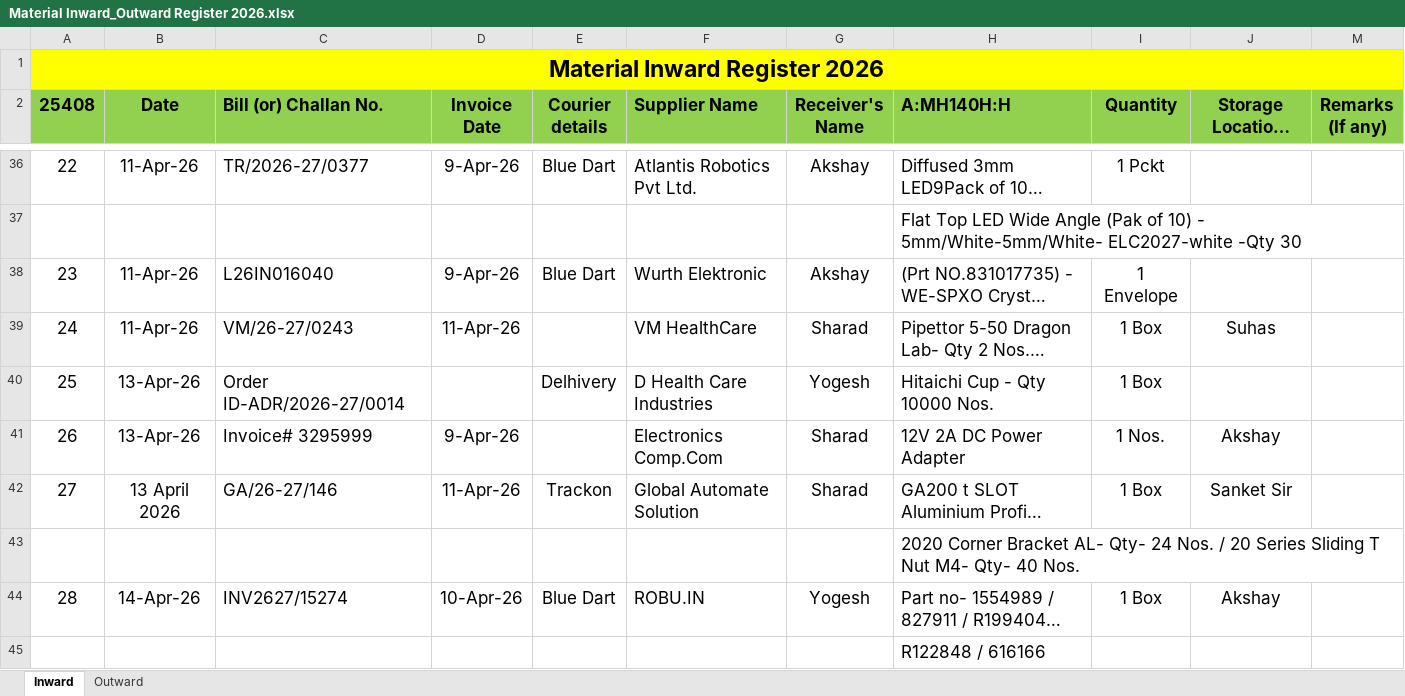
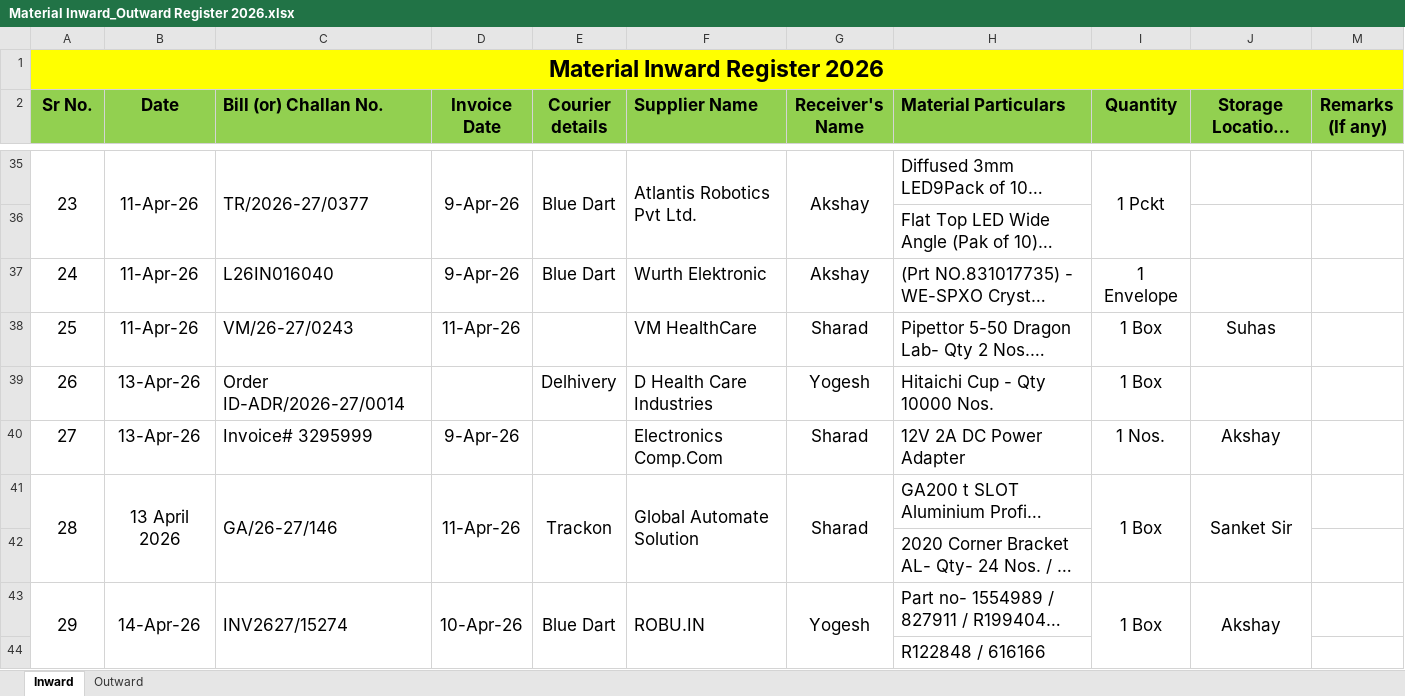
Before and after one commit to Rohidas1974/BioAmalDocument, an Excel workbook: Material Inward_Outward Register 2026.xlsx, sheet Inward, drawn as a sheet; only a part is shown, gaps mark what is left out; long unchanged cells end in …; values as stored, in another font and other column widths than the file's, no borders; addresses are those after the commit; the diff covers the shown part only; the diff names each change by its address in the sheet, - before the commit and + after, or states it on an @@ line.

```diff
--- a/Material Inward_Outward Register 2026.xlsx (sheet Inward)
+++ b/Material Inward_Outward Register 2026.xlsx (sheet Inward)
@@ column A (Sr No.) renumbered between rows 2 and 215 @@
-H2: A:MH140H:H
+H2: Material Particulars
+A35:A36 merged
+B35:B36 merged
+C35:C36 merged
+D35:D36 merged
+E35:E36 merged
+F35:F36 merged
+G35:G36 merged
+I35:I36 merged
+A41:A42 merged
+B41:B42 merged
+C41:C42 merged
+D41:D42 merged
+E41:E42 merged
+F41:F42 merged
+G41:G42 merged
+I41:I42 merged
+J41:J42 merged
+A43:A44 merged
+B43:B44 merged
+C43:C44 merged
+D43:D44 merged
+E43:E44 merged
+F43:F44 merged
+G43:G44 merged
+I43:I44 merged
+J43:J44 merged
```
Also changed, not shown: 2 added rows, 3 removed rows, 9 edited cells, cell formats and merged cells elsewhere in this sheet.
